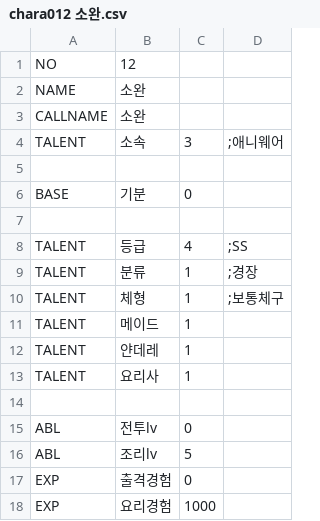
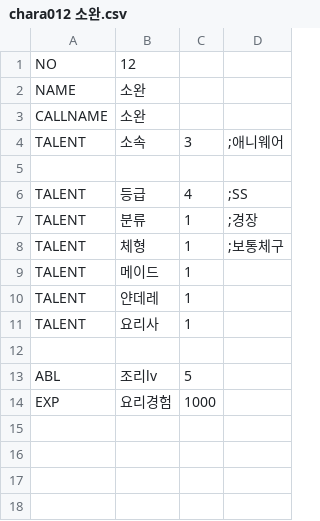
Before and after one commit to SecretU4/eraLAO, a CSV file: CSV/chara/chara012 소완.csv, drawn as a sheet; the diff names each change by its address in the sheet, - before the commit and + after, or states it on an @@ line.

```diff
--- a/CSV/chara/chara012 소완.csv
+++ b/CSV/chara/chara012 소완.csv
-row 6: BASE | 기분 | 0
-row 7: (empty)
-row 15: ABL | 전투lv | 0
-row 17: EXP | 출격경험 | 0
```
Also changed, not shown: CSV/chara/chara021 마리.csv, CSV/chara/chara031 레오나.csv, 17 other files.
